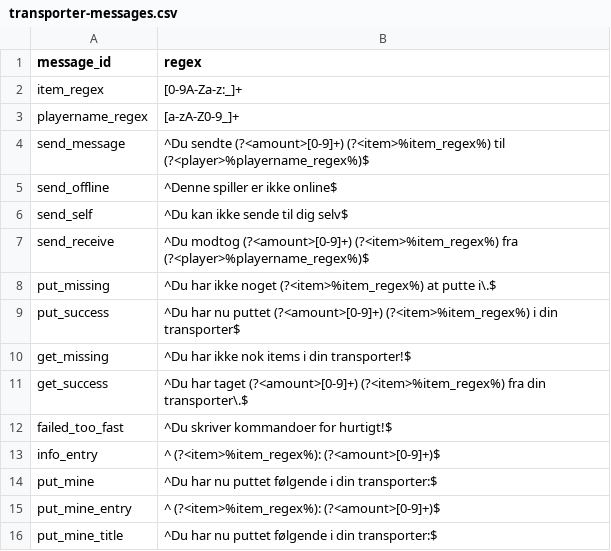
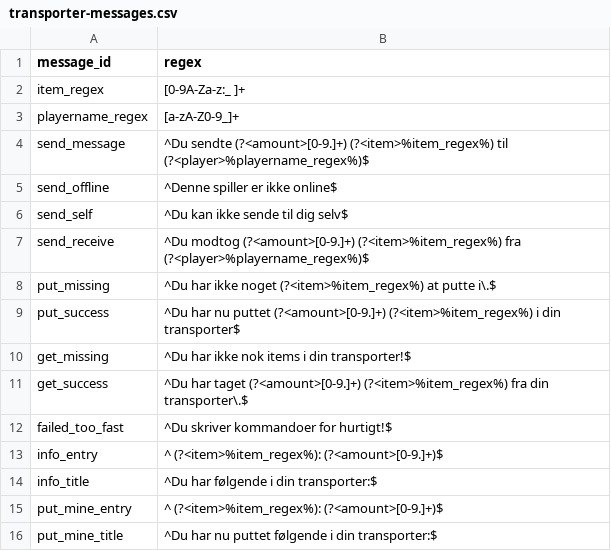
Before and after one commit to TFSMads/transporter, a CSV file: core/src/main/resources/transporter/transporter-messages.csv, drawn as a sheet.

Commit message:
Opdatere til nye transporter beskeder

```diff
--- a/core/src/main/resources/transporter/transporter-messages.csv
+++ b/core/src/main/resources/transporter/transporter-messages.csv
@@ -1,16 +1,16 @@
 message_id,regex
-item_regex,[0-9A-Za-z:_]+
+item_regex,[0-9A-Za-z:_ ]+
 playername_regex,[a-zA-Z0-9_]+
-send_message,^Du sendte (?<amount>[0-9]+) (?<item>%item_regex%) til (?<player>%playername_regex%)$
+send_message,^Du sendte (?<amount>[0-9.]+) (?<item>%item_regex%) til (?<player>%playername_regex%)$
 send_offline,^Denne spiller er ikke online$
 send_self,^Du kan ikke sende til dig selv$
-send_receive,^Du modtog (?<amount>[0-9]+) (?<item>%item_regex%) fra (?<player>%playername_regex%)$
+send_receive,^Du modtog (?<amount>[0-9.]+) (?<item>%item_regex%) fra (?<player>%playername_regex%)$
 put_missing,^Du har ikke noget (?<item>%item_regex%) at putte i\.$
-put_success,^Du har nu puttet (?<amount>[0-9]+) (?<item>%item_regex%) i din transporter$
+put_success,^Du har nu puttet (?<amount>[0-9.]+) (?<item>%item_regex%) i din transporter$
 get_missing,^Du har ikke nok items i din transporter!$
-get_success,^Du har taget (?<amount>[0-9]+) (?<item>%item_regex%) fra din transporter\.$
+get_success,^Du har taget (?<amount>[0-9.]+) (?<item>%item_regex%) fra din transporter\.$
 failed_too_fast,^Du skriver kommandoer for hurtigt!$
-info_entry,^ (?<item>%item_regex%): (?<amount>[0-9]+)$
-put_mine,^Du har nu puttet følgende i din transporter:$
-put_mine_entry,^ (?<item>%item_regex%): (?<amount>[0-9]+)$
+info_entry,^ (?<item>%item_regex%): (?<amount>[0-9.]+)$
+info_title,^Du har følgende i din transporter:$
+put_mine_entry,^ (?<item>%item_regex%): (?<amount>[0-9.]+)$
 put_mine_title,^Du har nu puttet følgende i din transporter:$
```
Also changed, not shown: 15 other files.
